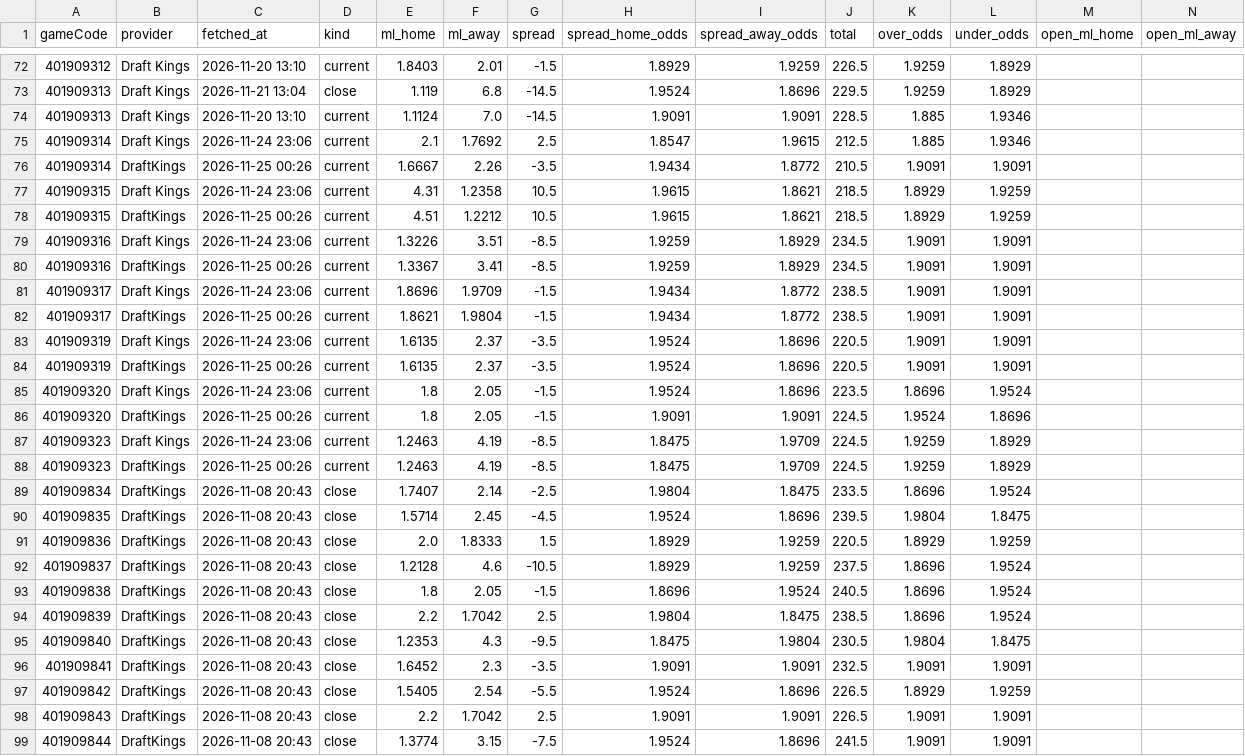
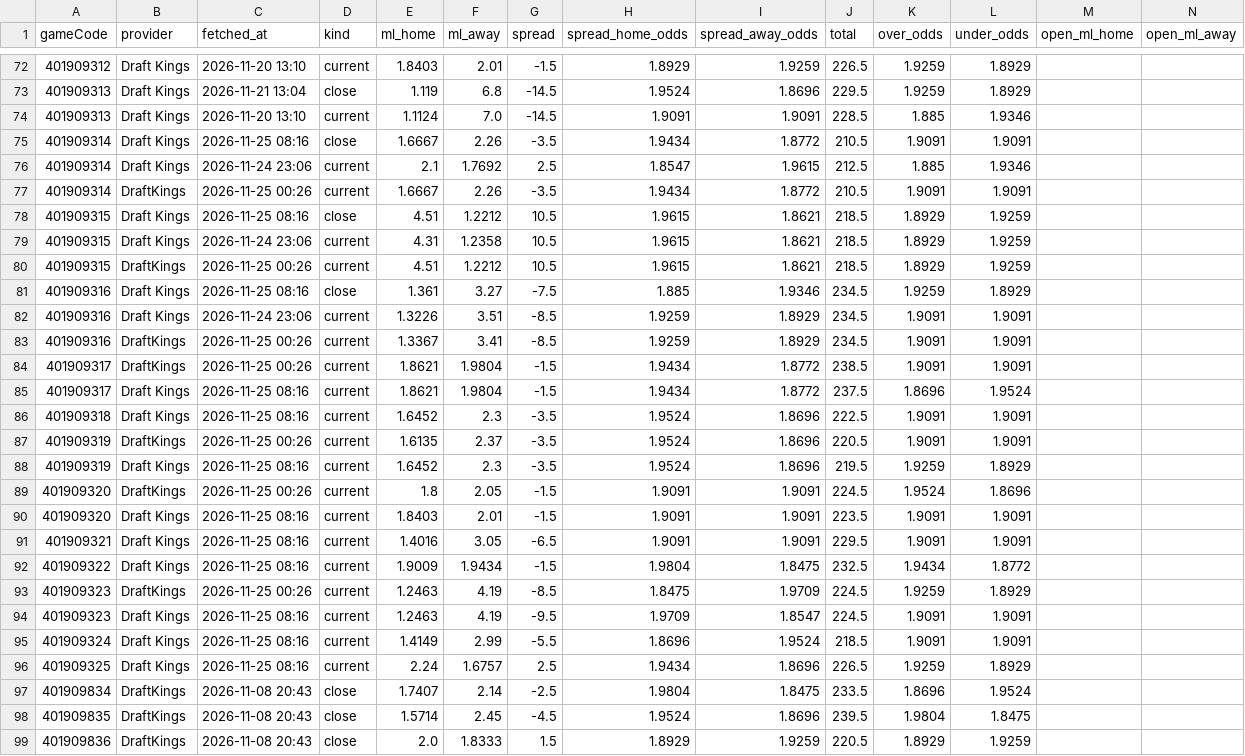
Before and after one commit to tsiamis3/o-dimarxos, a CSV file: data/raw/NBA2026_odds.csv, drawn as a sheet; only a part is shown, gaps mark what is left out; the shorter side is filled out with more unchanged rows; removed rows and columns are numbered as before the commit, all else as after; rows hold the shown columns only; the diff names each change by its address in the sheet, - before the commit and + after, or states it on an @@ line.

```diff
--- a/data/raw/NBA2026_odds.csv
+++ b/data/raw/NBA2026_odds.csv
+row 75: 401909314 | Draft Kings | 2026-11-25 08:16 | close | 1.6667 | 2.26 | -3.5 | 1.9434 | 1.8772 | 210.5 | 1.9091 | 1.9091
+row 78: 401909315 | Draft Kings | 2026-11-25 08:16 | close | 4.51 | 1.2212 | 10.5 | 1.9615 | 1.8621 | 218.5 | 1.8929 | 1.9259
+row 81: 401909316 | Draft Kings | 2026-11-25 08:16 | close | 1.361 | 3.27 | -7.5 | 1.885 | 1.9346 | 234.5 | 1.9259 | 1.8929
-row 81: 401909317 | Draft Kings | 2026-11-24 23:06 | current | 1.8696 | 1.9709 | -1.5 | 1.9434 | 1.8772 | 238.5 | 1.9091 | 1.9091
+row 85: 401909317 | Draft Kings | 2026-11-25 08:16 | current | 1.8621 | 1.9804 | -1.5 | 1.9434 | 1.8772 | 237.5 | 1.8696 | 1.9524
-A86 (gameCode): 401909319
+A86 (gameCode): 401909318
-C86 (fetched_at): 2026-11-24 23:06
+C86 (fetched_at): 2026-11-25 08:16
-E86 (ml_home): 1.6135
+E86 (ml_home): 1.6452
-F86 (ml_away): 2.37
+F86 (ml_away): 2.3
-J86 (total): 220.5
+J86 (total): 222.5
-row 85: 401909320 | Draft Kings | 2026-11-24 23:06 | current | 1.8 | 2.05 | -1.5 | 1.9524 | 1.8696 | 223.5 | 1.8696 | 1.9524
+row 88: 401909319 | Draft Kings | 2026-11-25 08:16 | current | 1.6452 | 2.3 | -3.5 | 1.9524 | 1.8696 | 219.5 | 1.9259 | 1.8929
-row 87: 401909323 | Draft Kings | 2026-11-24 23:06 | current | 1.2463 | 4.19 | -8.5 | 1.8475 | 1.9709 | 224.5 | 1.9259 | 1.8929
+row 90: 401909320 | Draft Kings | 2026-11-25 08:16 | current | 1.8403 | 2.01 | -1.5 | 1.9091 | 1.9091 | 223.5 | 1.9091 | 1.9091
+row 91: 401909321 | Draft Kings | 2026-11-25 08:16 | current | 1.4016 | 3.05 | -6.5 | 1.9091 | 1.9091 | 229.5 | 1.9091 | 1.9091
+row 92: 401909322 | Draft Kings | 2026-11-25 08:16 | current | 1.9009 | 1.9434 | -1.5 | 1.9804 | 1.8475 | 232.5 | 1.9434 | 1.8772
+row 94: 401909323 | Draft Kings | 2026-11-25 08:16 | current | 1.2463 | 4.19 | -9.5 | 1.9709 | 1.8547 | 224.5 | 1.9091 | 1.9091
+row 95: 401909324 | Draft Kings | 2026-11-25 08:16 | current | 1.4149 | 2.99 | -5.5 | 1.8696 | 1.9524 | 218.5 | 1.9091 | 1.9091
+row 96: 401909325 | Draft Kings | 2026-11-25 08:16 | current | 2.24 | 1.6757 | 2.5 | 1.9434 | 1.8696 | 226.5 | 1.9259 | 1.8929
```
Also changed, not shown: data/predictions/E_edge.csv, data/predictions/GBL_edge.csv, 8 other files.
